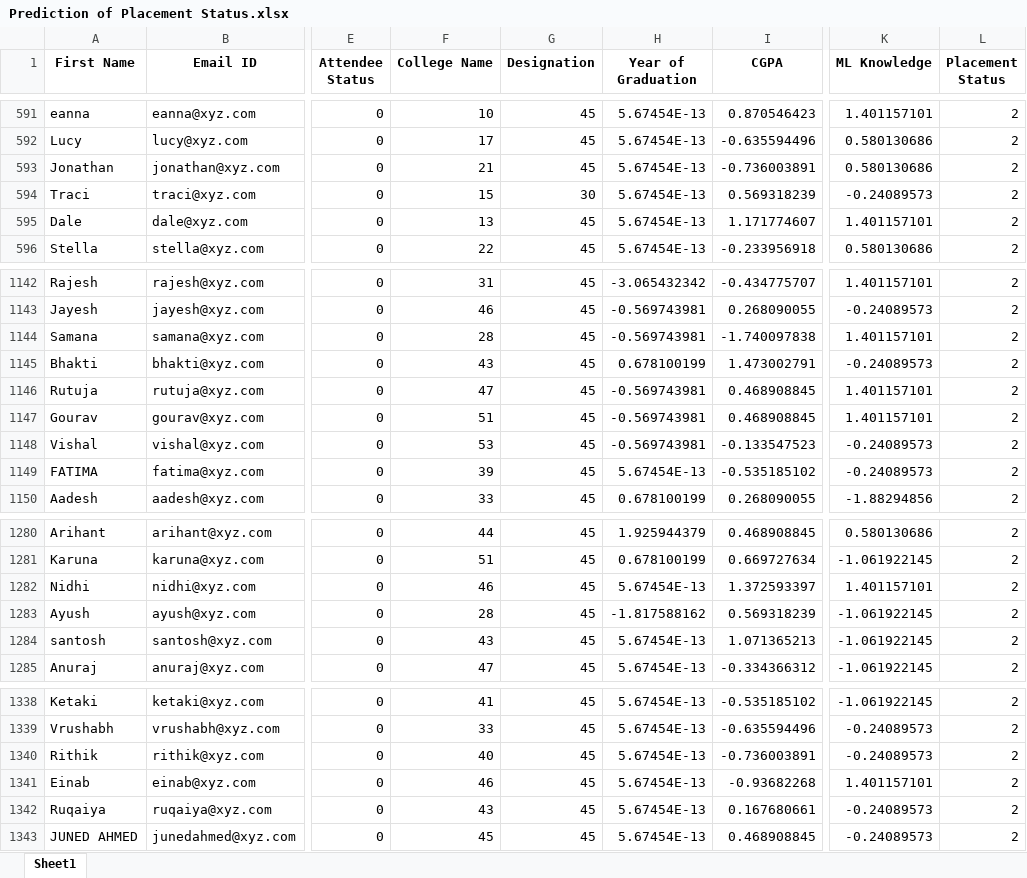
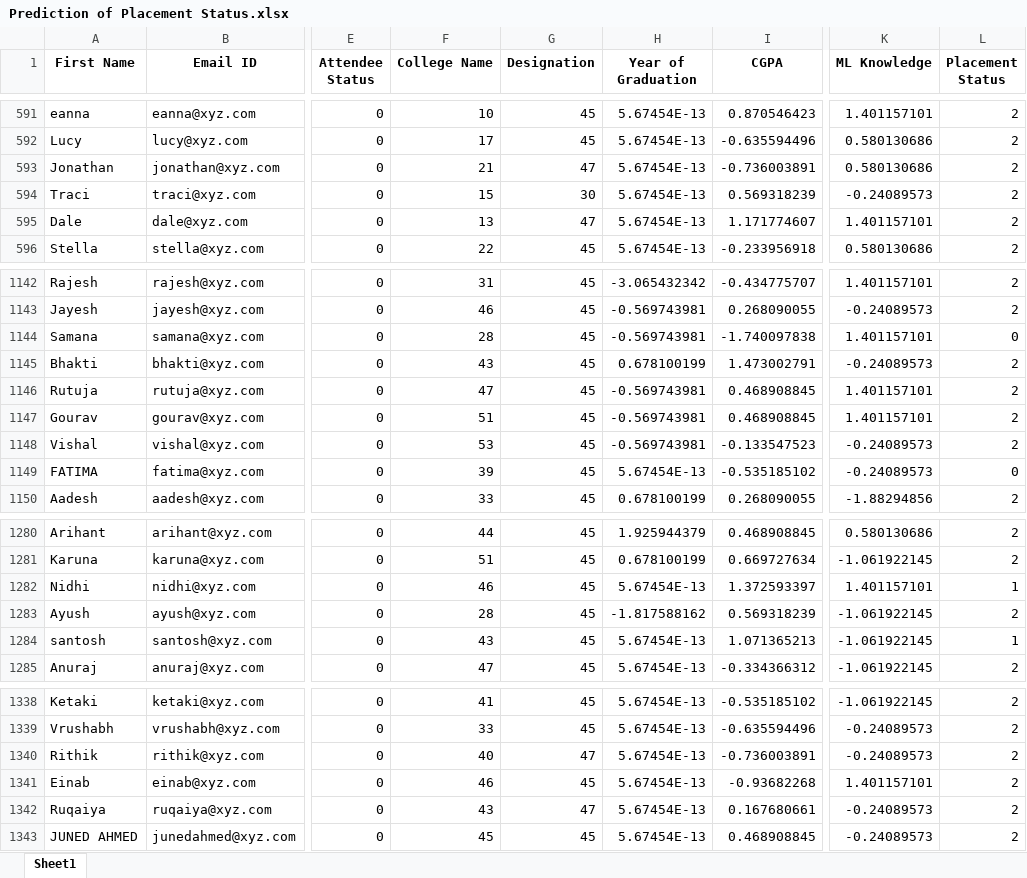
Before and after one commit to rasheed-devt/Prediction-of-Placement-Status, an Excel workbook: Prediction of Placement Status.xlsx, sheet Sheet1, drawn as a sheet; only a part is shown, gaps mark what is left out; values as stored, in another font and other column widths than the file's, no borders; the diff covers the shown part only; the diff names each change by its address in the sheet, - before the commit and + after, or states it on an @@ line.

```diff
--- a/Prediction of Placement Status.xlsx (sheet Sheet1)
+++ b/Prediction of Placement Status.xlsx (sheet Sheet1)
-G593 (Designation): 45
+G593 (Designation): 47
-G595 (Designation): 45
+G595 (Designation): 47
-L1144 (Placement Status): 2
+L1144 (Placement Status): 0
-L1149 (Placement Status): 2
+L1149 (Placement Status): 0
-L1282 (Placement Status): 2
+L1282 (Placement Status): 1
-L1284 (Placement Status): 2
+L1284 (Placement Status): 1
-G1340 (Designation): 45
+G1340 (Designation): 47
-G1342 (Designation): 45
+G1342 (Designation): 47
```
Also changed, not shown: 45 edited cells elsewhere in this sheet, 1 other file.
